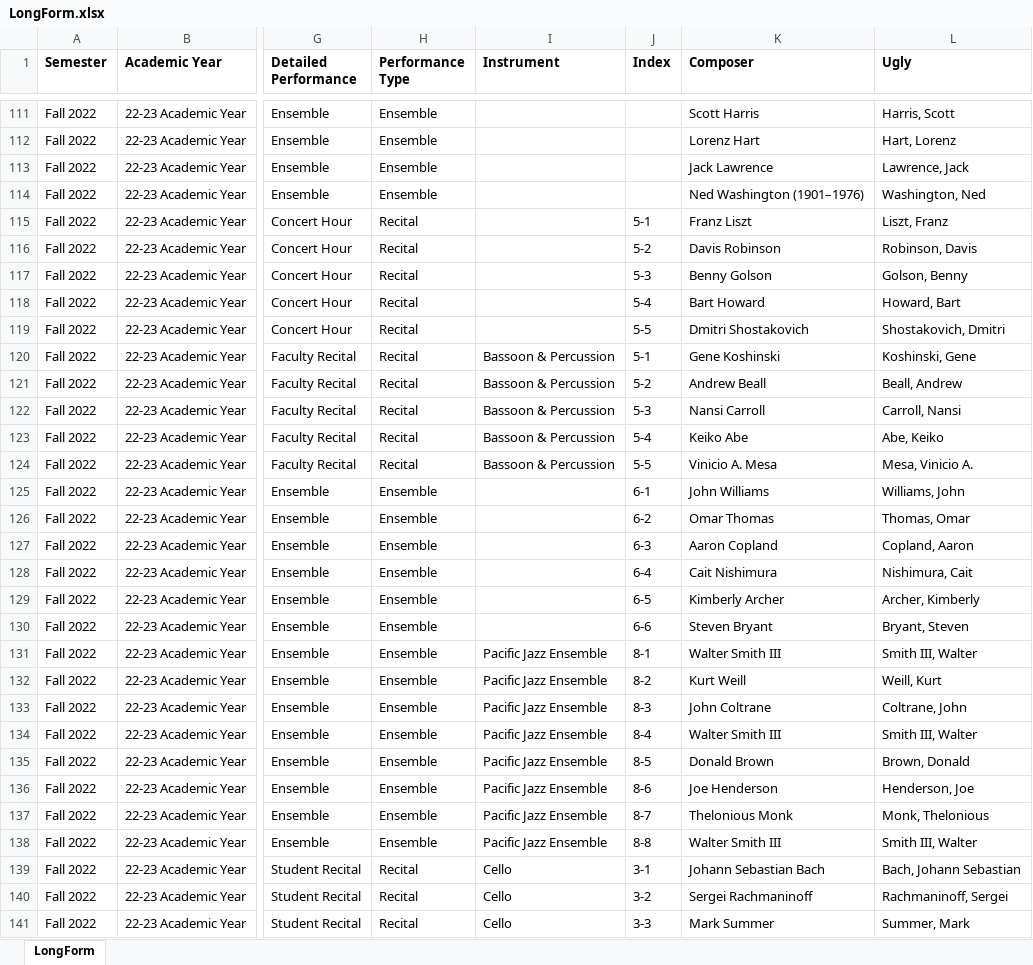
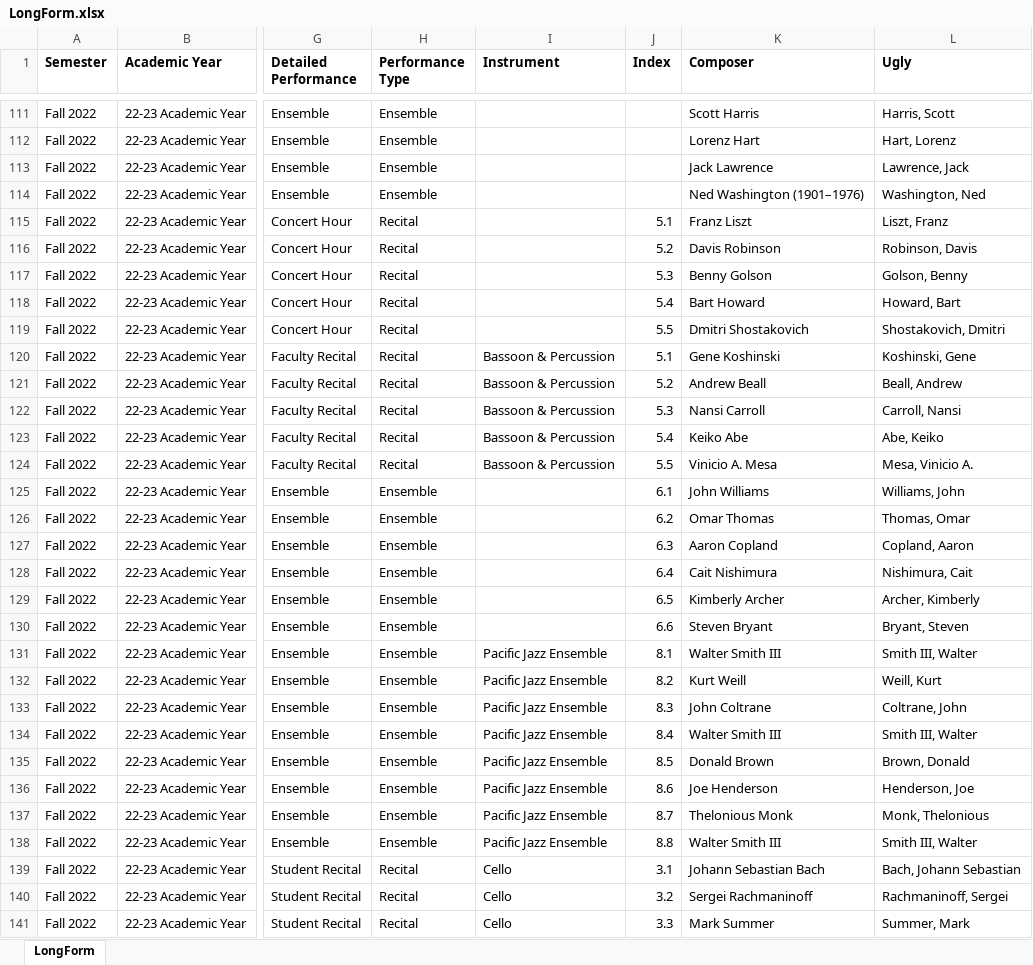
Before and after one commit to cmeals2507/UoP_Dashboard, an Excel workbook: LongForm.xlsx, sheet LongForm, drawn as a sheet; only a part is shown, gaps mark what is left out; values as stored, in another font and other column widths than the file's, no borders; the diff covers the shown part only; the diff names each change by its address in the sheet, - before the commit and + after, or states it on an @@ line.

Commit message:
Further data and UI updates

```diff
--- a/LongForm.xlsx (sheet LongForm)
+++ b/LongForm.xlsx (sheet LongForm)
-J115 (Index): 5-1
+J115 (Index): 5.1
-J116 (Index): 5-2
+J116 (Index): 5.2
-J117 (Index): 5-3
+J117 (Index): 5.3
-J118 (Index): 5-4
+J118 (Index): 5.4
-J119 (Index): 5-5
+J119 (Index): 5.5
-J120 (Index): 5-1
+J120 (Index): 5.1
-J121 (Index): 5-2
+J121 (Index): 5.2
-J122 (Index): 5-3
+J122 (Index): 5.3
-J123 (Index): 5-4
+J123 (Index): 5.4
-J124 (Index): 5-5
+J124 (Index): 5.5
-J125 (Index): 6-1
+J125 (Index): 6.1
-J126 (Index): 6-2
+J126 (Index): 6.2
-J127 (Index): 6-3
+J127 (Index): 6.3
-J128 (Index): 6-4
+J128 (Index): 6.4
-J129 (Index): 6-5
+J129 (Index): 6.5
-J130 (Index): 6-6
+J130 (Index): 6.6
-J131 (Index): 8-1
+J131 (Index): 8.1
-J132 (Index): 8-2
+J132 (Index): 8.2
-J133 (Index): 8-3
+J133 (Index): 8.3
-J134 (Index): 8-4
+J134 (Index): 8.4
-J135 (Index): 8-5
+J135 (Index): 8.5
-J136 (Index): 8-6
+J136 (Index): 8.6
-J137 (Index): 8-7
+J137 (Index): 8.7
-J138 (Index): 8-8
+J138 (Index): 8.8
-J139 (Index): 3-1
+J139 (Index): 3.1
-J140 (Index): 3-2
+J140 (Index): 3.2
-J141 (Index): 3-3
+J141 (Index): 3.3
```
Also changed, not shown: 833 edited cells elsewhere in this sheet, 1 other file.
